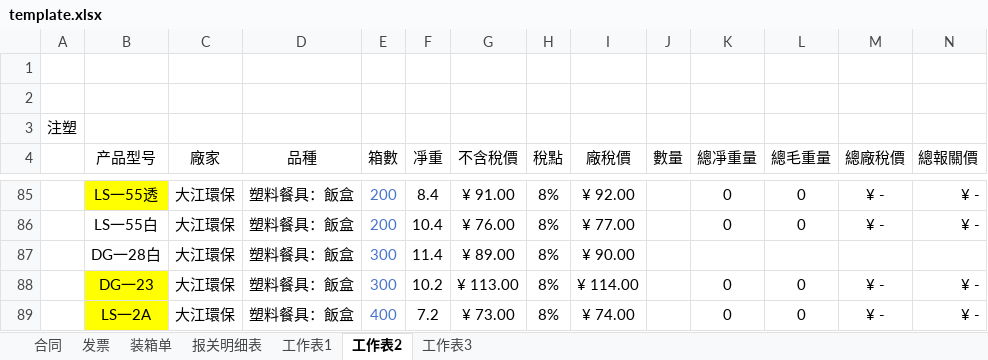
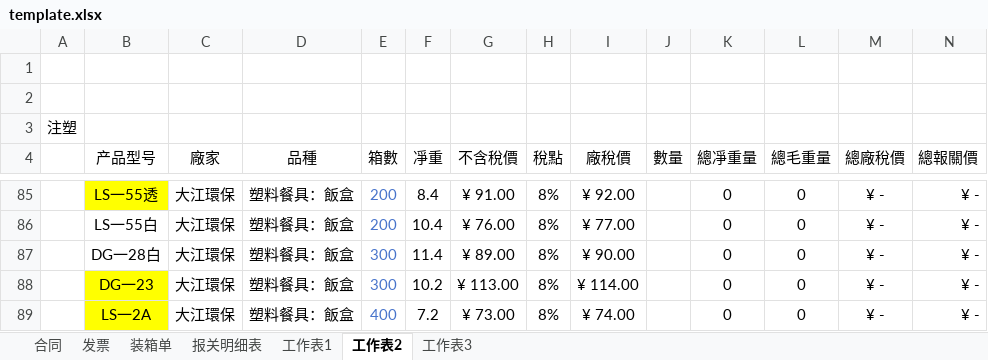
Before and after one commit to yypstyle/yypstylettdoo, an Excel workbook: template.xlsx, sheet 工作表2, drawn as a sheet; only a part is shown, gaps mark what is left out; values as stored, in another font and other column widths than the file's, no borders; the diff names each change by its address in the sheet, - before the commit and + after, or states it on an @@ line.

```diff
--- a/template.xlsx (sheet 工作表2)
+++ b/template.xlsx (sheet 工作表2)
-K87 (總凈重量): (empty)
+K87 (總凈重量): 0
-L87 (總毛重量): (empty)
+L87 (總毛重量): 0
-M87 (總廠稅價): (empty)
+M87 (總廠稅價): ¥ -
-N87 (總報關價): (empty)
+N87 (總報關價): ¥ -
```
Also changed, not shown: 2 other files.
